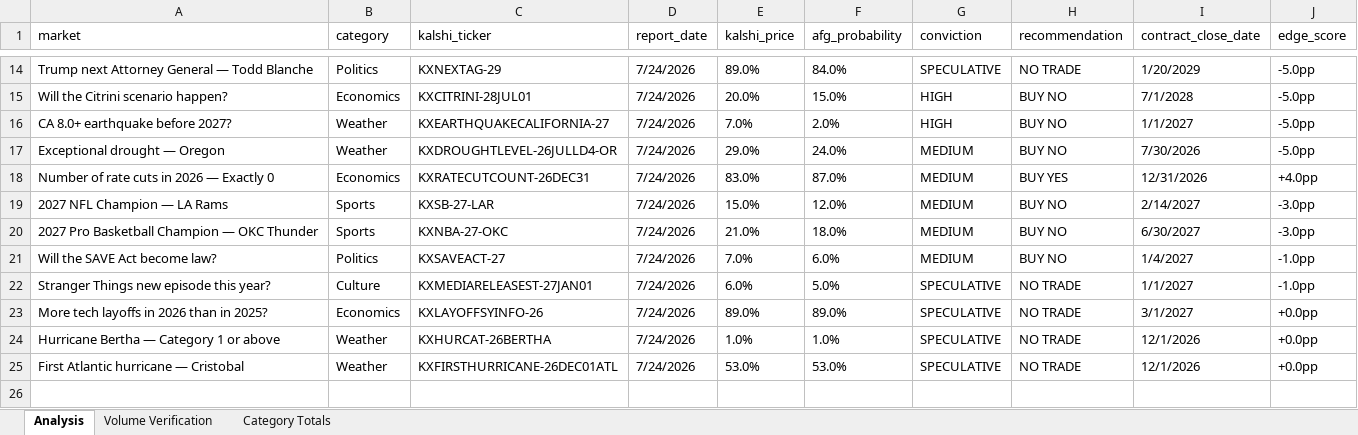
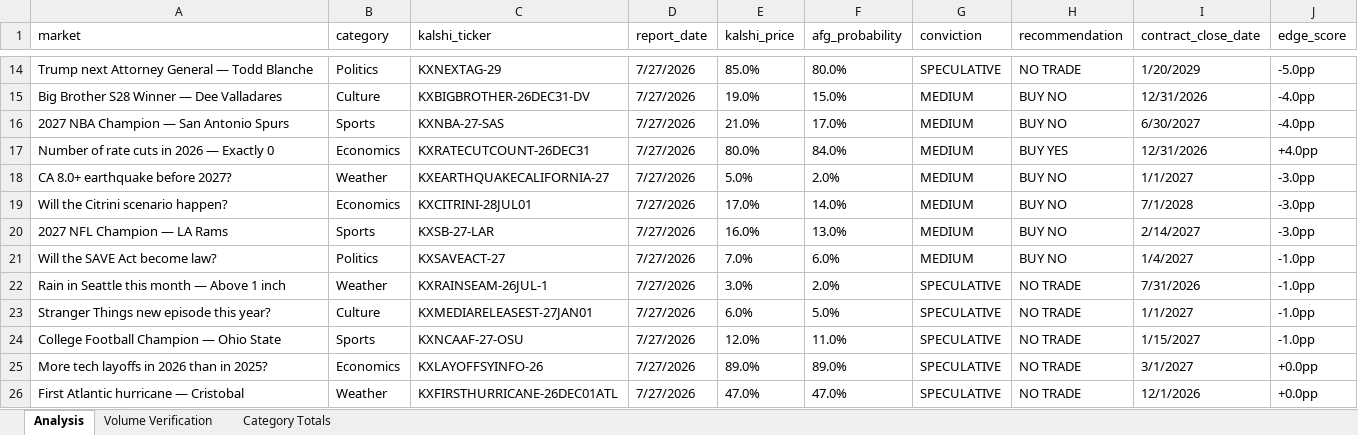
Before and after one commit to scowlfaceq02/afg-scorecard, an Excel workbook: data/final_report.xlsx, sheet Analysis, drawn as a sheet; only a part is shown, gaps mark what is left out; values as stored, in another font and other column widths than the file's, no borders; removed rows and columns are numbered as before the commit, all else as after; the diff covers the shown part only; the diff names each change by its address in the sheet, - before the commit and + after, or states it on an @@ line.

```diff
--- a/data/final_report.xlsx (sheet Analysis)
+++ b/data/final_report.xlsx (sheet Analysis)
-D14 (report_date): 7/24/2026
+D14 (report_date): 7/27/2026
-E14 (kalshi_price): 89.0%
+E14 (kalshi_price): 85.0%
-F14 (afg_probability): 84.0%
+F14 (afg_probability): 80.0%
-row 15: Will the Citrini scenario happen? | Economics | KXCITRINI-28JUL01 | 7/24/2026 | 20.0% | 15.0% | HIGH | BUY NO | 7/1/2028 | -5.0pp
-row 16: CA 8.0+ earthquake before 2027? | Weather | KXEARTHQUAKECALIFORNIA-27 | 7/24/2026 | 7.0% | 2.0% | HIGH | BUY NO | 1/1/2027 | -5.0pp
-row 17: Exceptional drought — Oregon | Weather | KXDROUGHTLEVEL-26JULLD4-OR | 7/24/2026 | 29.0% | 24.0% | MEDIUM | BUY NO | 7/30/2026 | -5.0pp
+row 15: Big Brother S28 Winner — Dee Valladares | Culture | KXBIGBROTHER-26DEC31-DV | 7/27/2026 | 19.0% | 15.0% | MEDIUM | BUY NO | 12/31/2026 | -4.0pp
+row 16: 2027 NBA Champion — San Antonio Spurs | Sports | KXNBA-27-SAS | 7/27/2026 | 21.0% | 17.0% | MEDIUM | BUY NO | 6/30/2027 | -4.0pp
-D17 (report_date): 7/24/2026
+D17 (report_date): 7/27/2026
-E17 (kalshi_price): 83.0%
+E17 (kalshi_price): 80.0%
-F17 (afg_probability): 87.0%
+F17 (afg_probability): 84.0%
+row 18: CA 8.0+ earthquake before 2027? | Weather | KXEARTHQUAKECALIFORNIA-27 | 7/27/2026 | 5.0% | 2.0% | MEDIUM | BUY NO | 1/1/2027 | -3.0pp
+row 19: Will the Citrini scenario happen? | Economics | KXCITRINI-28JUL01 | 7/27/2026 | 17.0% | 14.0% | MEDIUM | BUY NO | 7/1/2028 | -3.0pp
-D20 (report_date): 7/24/2026
+D20 (report_date): 7/27/2026
-E20 (kalshi_price): 15.0%
+E20 (kalshi_price): 16.0%
-F20 (afg_probability): 12.0%
+F20 (afg_probability): 13.0%
-row 20: 2027 Pro Basketball Champion — OKC Thunder | Sports | KXNBA-27-OKC | 7/24/2026 | 21.0% | 18.0% | MEDIUM | BUY NO | 6/30/2027 | -3.0pp
-D21 (report_date): 7/24/2026
+D21 (report_date): 7/27/2026
+row 22: Rain in Seattle this month — Above 1 inch | Weather | KXRAINSEAM-26JUL-1 | 7/27/2026 | 3.0% | 2.0% | SPECULATIVE | NO TRADE | 7/31/2026 | -1.0pp
-D23 (report_date): 7/24/2026
+D23 (report_date): 7/27/2026
+row 24: College Football Champion — Ohio State | Sports | KXNCAAF-27-OSU | 7/27/2026 | 12.0% | 11.0% | SPECULATIVE | NO TRADE | 1/15/2027 | -1.0pp
-D25 (report_date): 7/24/2026
+D25 (report_date): 7/27/2026
-row 24: Hurricane Bertha — Category 1 or above | Weather | KXHURCAT-26BERTHA | 7/24/2026 | 1.0% | 1.0% | SPECULATIVE | NO TRADE | 12/1/2026 | +0.0pp
-D26 (report_date): 7/24/2026
+D26 (report_date): 7/27/2026
-E26 (kalshi_price): 53.0%
+E26 (kalshi_price): 47.0%
-F26 (afg_probability): 53.0%
+F26 (afg_probability): 47.0%
```
Also changed, not shown: 7 added rows, 7 removed rows and 18 edited cells elsewhere in this sheet, 11 other files.
